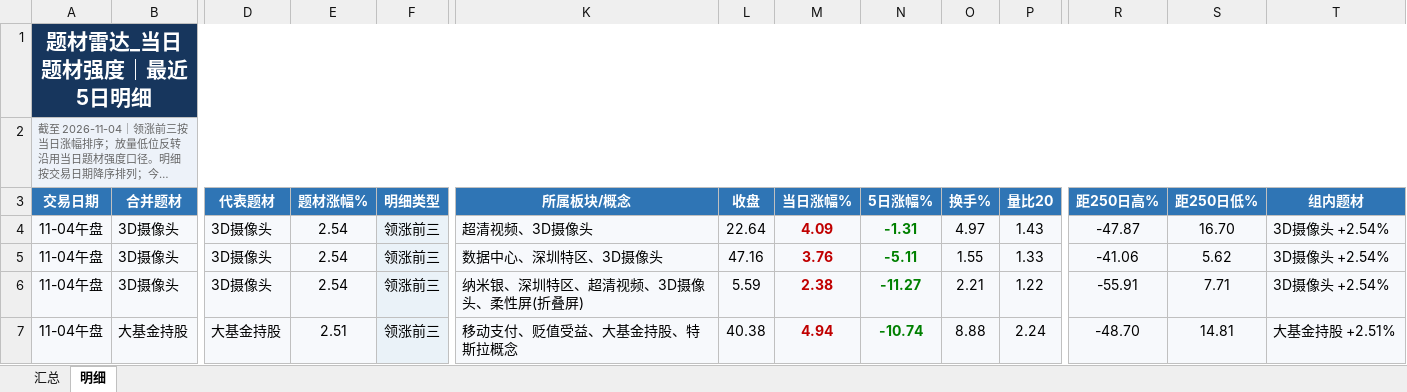
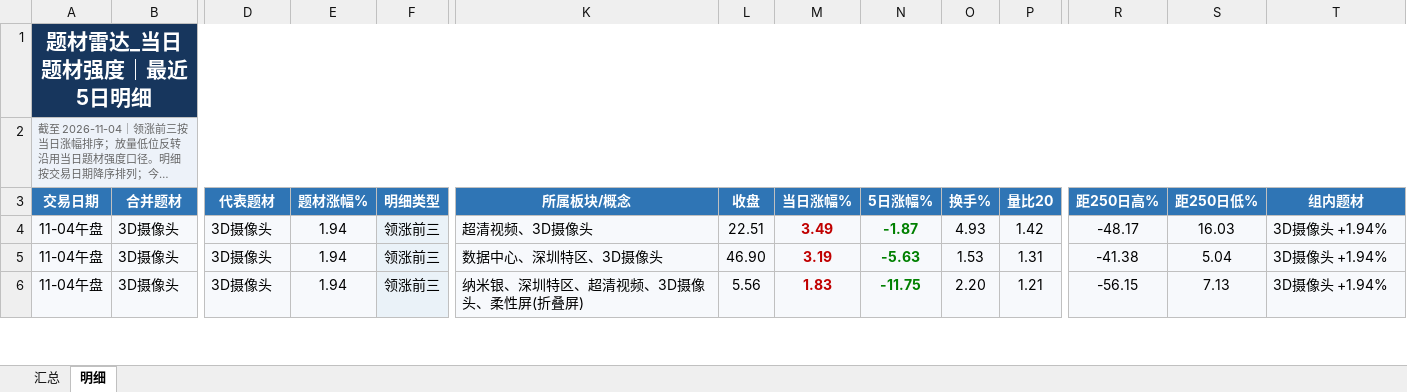
Before and after one commit to nancybhc/a-share-blast-lab, an Excel workbook: data/theme_strength_latest.xlsx, sheet 明细, drawn as a sheet; only a part is shown, gaps mark what is left out; long unchanged cells end in …; values as stored, in another font and other column widths than the file's, no borders; removed rows and columns are numbered as before the commit, all else as after; rows hold the shown columns only; the diff covers the shown part only; the diff names each change by its address in the sheet, - before the commit and + after, or states it on an @@ line.

```diff
--- a/data/theme_strength_latest.xlsx (sheet 明细)
+++ b/data/theme_strength_latest.xlsx (sheet 明细)
-E4:E6 (题材涨幅%): 2.54
+E4:E6 (题材涨幅%): 1.94
-L4 (收盘): 22.64
+L4 (收盘): 22.51
-M4 (当日涨幅%): 4.09
+M4 (当日涨幅%): 3.49
-N4 (5日涨幅%): -1.31
+N4 (5日涨幅%): -1.87
-O4 (换手%): 4.97
+O4 (换手%): 4.93
-P4 (量比20): 1.43
+P4 (量比20): 1.42
-R4 (距250日高%): -47.87
+R4 (距250日高%): -48.17
-S4 (距250日低%): 16.70
+S4 (距250日低%): 16.03
-T4:T6 (组内题材): 3D摄像头 +2.54%
+T4:T6 (组内题材): 3D摄像头 +1.94%
-L5 (收盘): 47.16
+L5 (收盘): 46.90
-M5 (当日涨幅%): 3.76
+M5 (当日涨幅%): 3.19
-N5 (5日涨幅%): -5.11
+N5 (5日涨幅%): -5.63
-O5 (换手%): 1.55
+O5 (换手%): 1.53
-P5 (量比20): 1.33
+P5 (量比20): 1.31
-R5 (距250日高%): -41.06
+R5 (距250日高%): -41.38
-S5 (距250日低%): 5.62
+S5 (距250日低%): 5.04
-L6 (收盘): 5.59
+L6 (收盘): 5.56
-M6 (当日涨幅%): 2.38
+M6 (当日涨幅%): 1.83
-N6 (5日涨幅%): -11.27
+N6 (5日涨幅%): -11.75
-O6 (换手%): 2.21
+O6 (换手%): 2.20
-P6 (量比20): 1.22
+P6 (量比20): 1.21
-R6 (距250日高%): -55.91
+R6 (距250日高%): -56.15
-S6 (距250日低%): 7.71
+S6 (距250日低%): 7.13
-row 7: 11-04午盘 | 大基金持股 | 大基金持股 | 2.51 | 领涨前三 | 移动支付、贬值受益、大基金持股、特斯拉概念 | 40.38 | 4.94 | -10.74 | 8.88 | 2.24 | -48.70 | 14.81 | 大基金持股 +2.51%
```
Also changed, not shown: 2 added rows, 1 removed row, 118 edited cells and cell formats elsewhere in this sheet, sheet 汇总, 8 other files.
